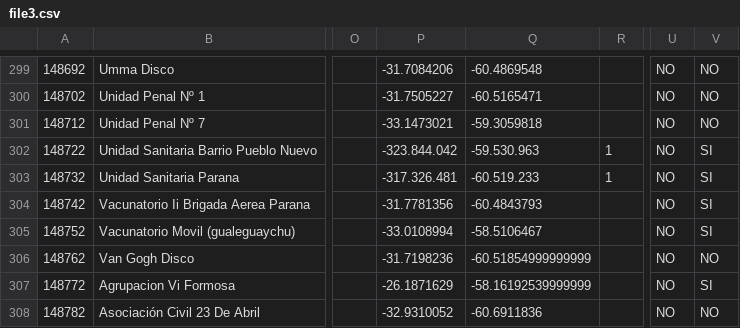
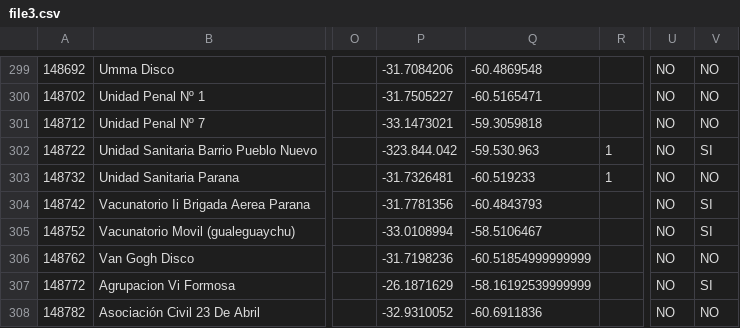
Before and after one commit to fundhuesped/donde-huesped, a CSV file: storage/file3.csv, drawn as a sheet; only a part is shown, gaps mark what is left out; the diff names each change by its address in the sheet, - before the commit and + after, or states it on an @@ line.

```diff
--- a/storage/file3.csv
+++ b/storage/file3.csv
-P303: -317.326.481
+P303: -31.7326481
-Q303: -60.519.233
+Q303: -60.519233
-V303: SI
+V303: NO
```
Also changed, not shown: storage/file0.csv, storage/file12.csv, 3 other files.
